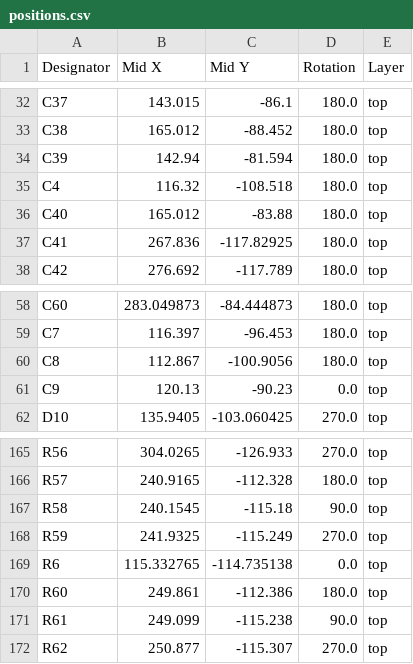
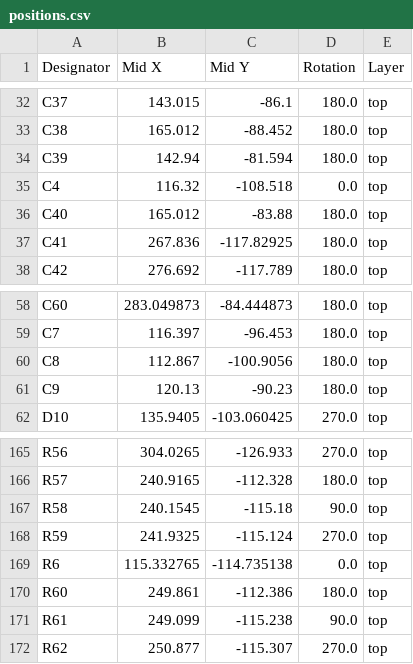
Before and after one commit to awto-au/z9-projects, a CSV file: z9-pdm/production/positions.csv, drawn as a sheet; only a part is shown, gaps mark what is left out; the diff covers the shown part only.

```diff
--- a/z9-pdm/production/positions.csv
+++ b/z9-pdm/production/positions.csv
@@ -34,3 +34,3 @@ C38,165.012,-88.452,180.0,top
 C39,142.94,-81.594,180.0,top
-C4,116.32,-108.518,180.0,top
+C4,116.32,-108.518,0.0,top
 C40,165.012,-83.88,180.0,top
@@ -60,3 +60,3 @@ C7,116.397,-96.453,180.0,top
 C8,112.867,-100.9056,180.0,top
-C9,120.13,-90.23,0.0,top
+C9,120.13,-90.23,180.0,top
 D10,135.9405,-103.060425,270.0,top
@@ -167,3 +167,3 @@ R57,240.9165,-112.328,180.0,top
 R58,240.1545,-115.18,90.0,top
-R59,241.9325,-115.249,270.0,top
+R59,241.9325,-115.124,270.0,top
 R6,115.332765,-114.735138,0.0,top
```
Also changed, not shown: 11 edited cells elsewhere in this file, z9-pdm/production/bom.csv, 17 other files.
